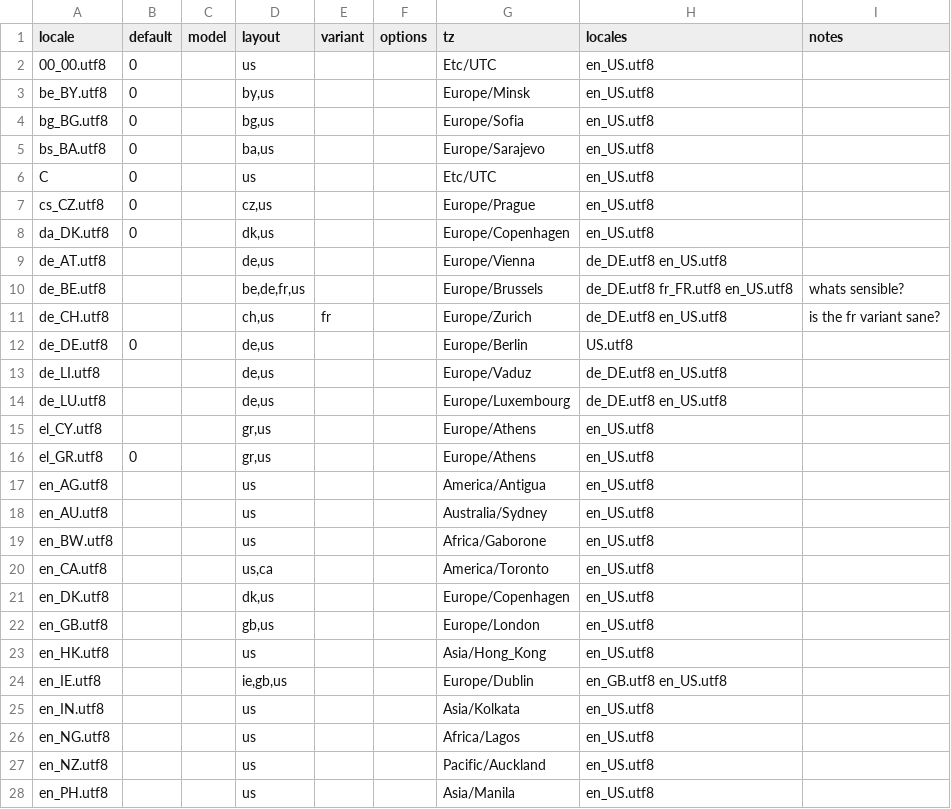
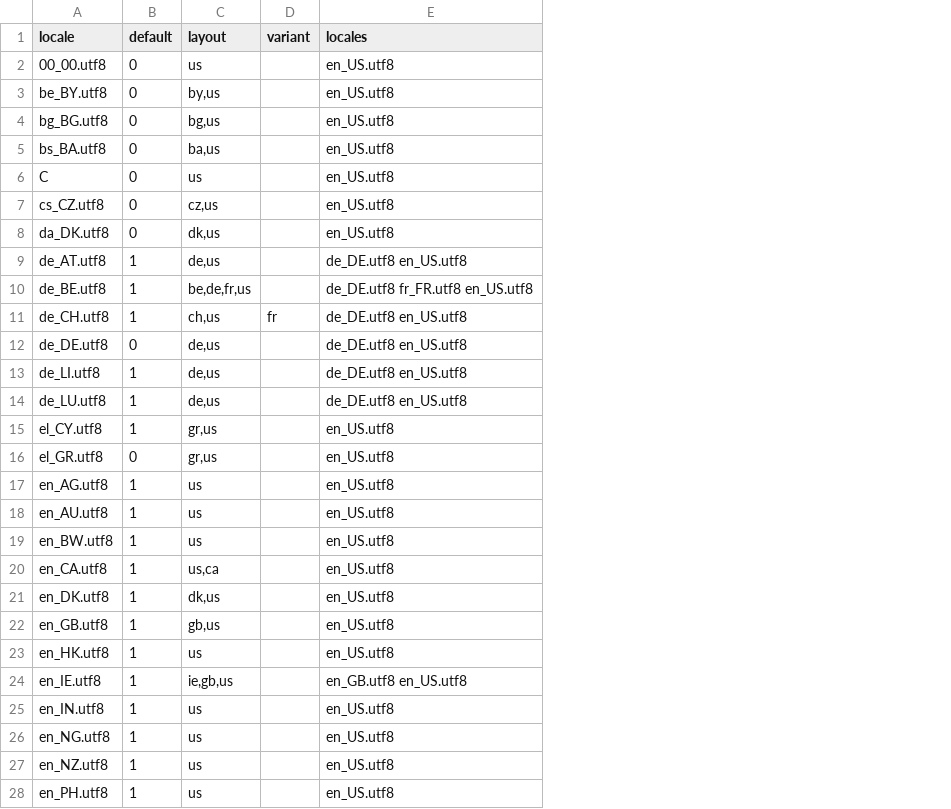
Before and after one commit to siduction/fll-live-initscripts, a CSV file: share/fll-live-initscripts/locales.csv, drawn as a sheet; only a part is shown; removed rows and columns are numbered as before the commit, all else as after; the diff covers the shown part only; the diff names each change by its address in the sheet, - before the commit and + after, or states it on an @@ line.

Commit message:
updated locales.csv from https://github.com/fullstory/fll-live-initscripts and fix de_DE

```diff
--- a/share/fll-live-initscripts/locales.csv
+++ b/share/fll-live-initscripts/locales.csv
-column C (model), empty
-column F (options), empty
-column G (tz), rows 2-28: Etc/UTC | Europe/Minsk | Europe/Sofia | Europe/Sarajevo | Etc/UTC | Europe/Prague | Europe/Copenhagen | Europe/Vienna | Europe/Brussels | Europe/Zurich | Europe/Berlin | Europe/Vaduz | Europe/Luxembourg | Europe/Athens | Europe/Athens | America/Antigua | Australia/Sydney | Africa/Gaborone | America/Toronto | Europe/Copenhagen | Europe/London | Asia/Hong_Kong | Europe/Dublin | Asia/Kolkata | Africa/Lagos | Pacific/Auckland | Asia/Manila
-column I (notes), rows 10-11: whats sensible? | is the fr variant sane?
-B9:B11 (default): (empty)
+B9:B11 (default): 1
-E12 (locales): US.utf8
+E12 (locales): de_DE.utf8 en_US.utf8
-B13:B15 (default): (empty)
+B13:B15 (default): 1
-B17:B28 (default): (empty)
+B17:B28 (default): 1
```
Also changed, not shown: 40 edited cells elsewhere in this file.
